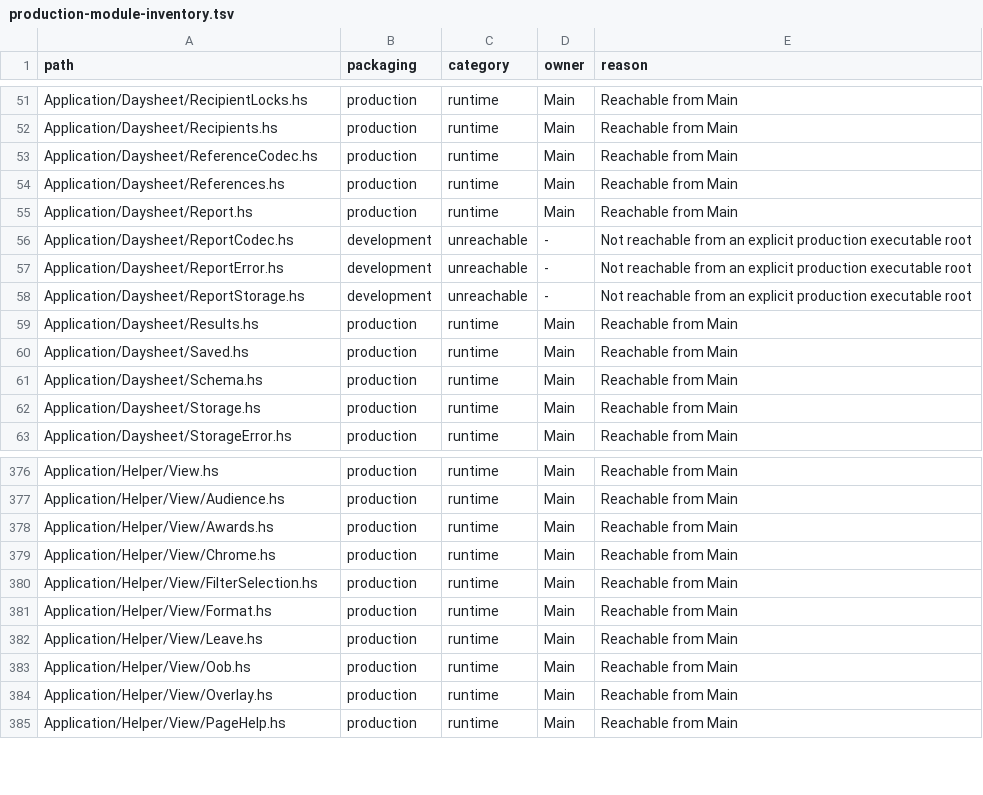
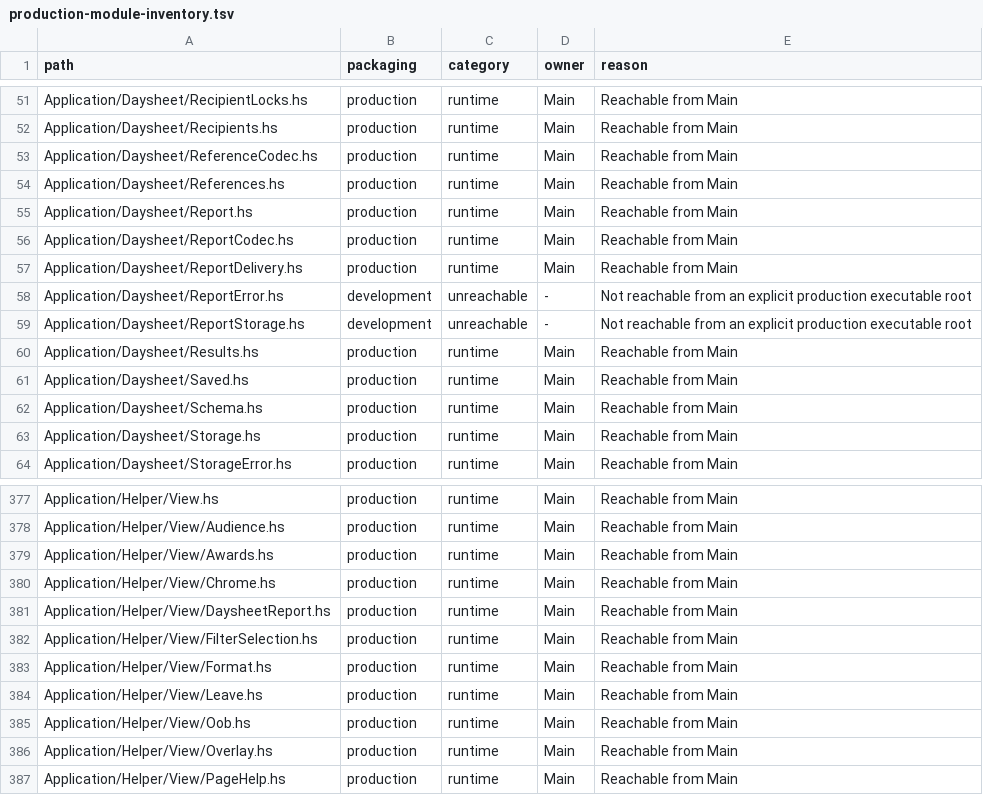
Before and after one commit to BeaudanBrown/ihp-roster, a TSV file: Config/nix/production-module-inventory.tsv, drawn as a sheet; only a part is shown, gaps mark what is left out.

Commit message:
Deliver frozen Daysheet content through shared mail resolver

```diff
--- a/Config/nix/production-module-inventory.tsv
+++ b/Config/nix/production-module-inventory.tsv
@@ -55,3 +55,4 @@ Application/Daysheet/References.hs	production	runtime	Main	Reachable from Main
 Application/Daysheet/Report.hs	production	runtime	Main	Reachable from Main
-Application/Daysheet/ReportCodec.hs	development	unreachable	-	Not reachable from an explicit production executable root
+Application/Daysheet/ReportCodec.hs	production	runtime	Main	Reachable from Main
+Application/Daysheet/ReportDelivery.hs	production	runtime	Main	Reachable from Main
 Application/Daysheet/ReportError.hs	development	unreachable	-	Not reachable from an explicit production executable root
@@ -379,2 +380,3 @@ Application/Helper/View/Awards.hs	production	runtime	Main	Reachable from Main
 Application/Helper/View/Chrome.hs	production	runtime	Main	Reachable from Main
+Application/Helper/View/DaysheetReport.hs	production	runtime	Main	Reachable from Main
 Application/Helper/View/FilterSelection.hs	production	runtime	Main	Reachable from Main
```
Also changed, not shown: 12 other files.
